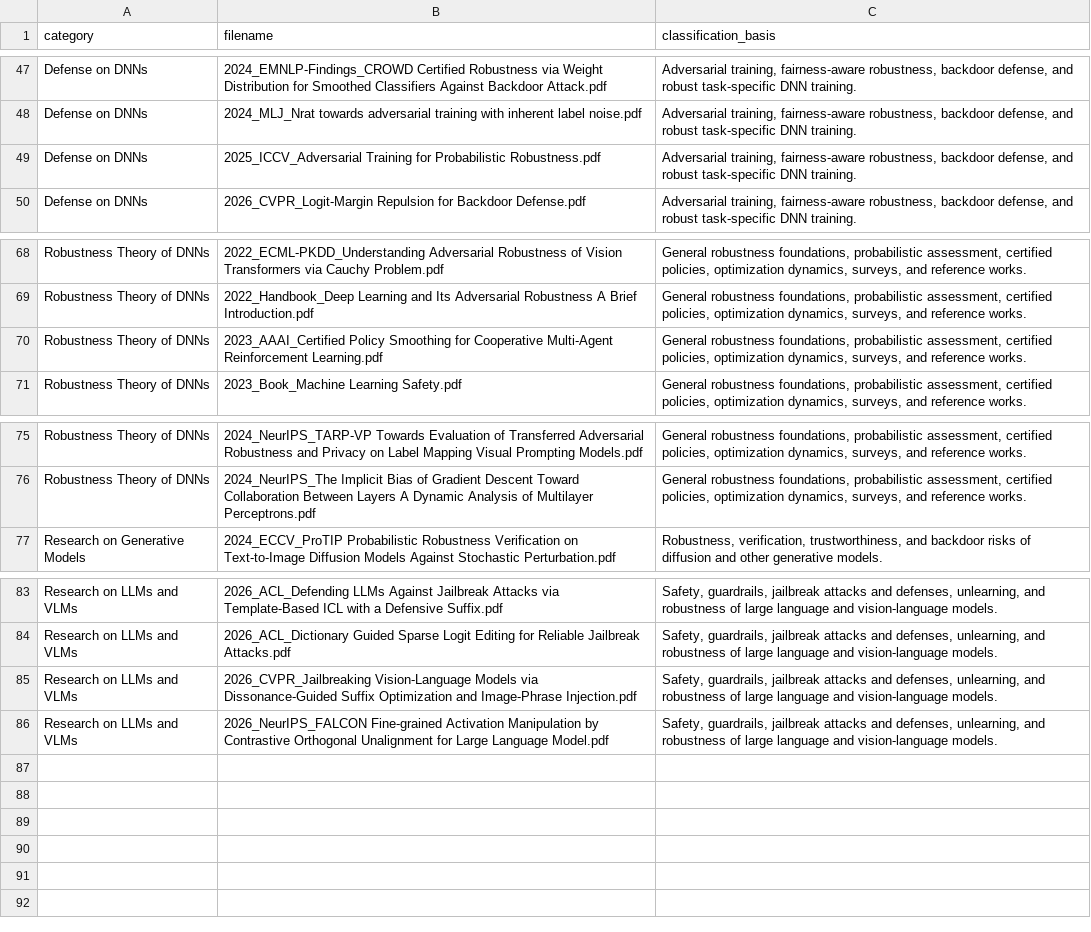
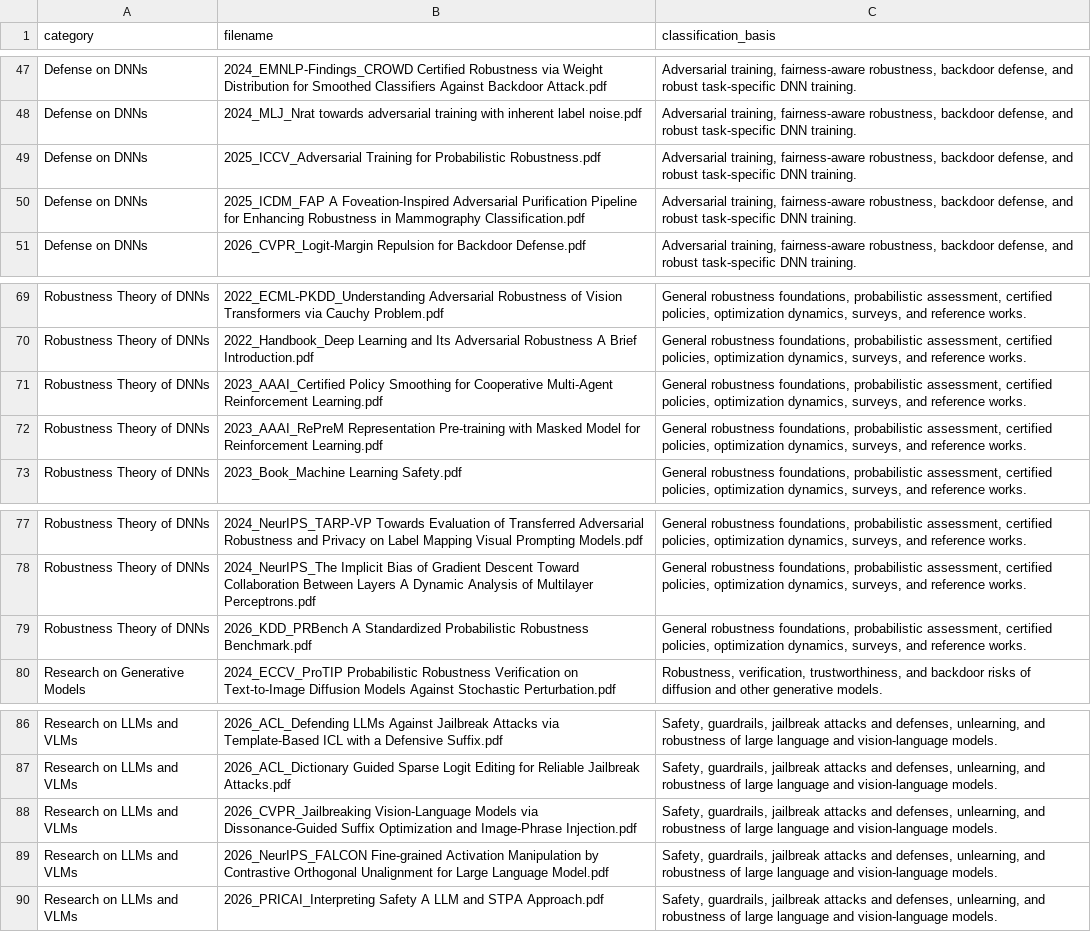
Before and after one commit to Trusted-LLM/research-showcase, a CSV file: papers_classified_by_topic/classification_manifest.csv, drawn as a sheet; only a part is shown, gaps mark what is left out; the diff names each change by its address in the sheet, - before the commit and + after, or states it on an @@ line.

Commit message:
Add four research papers and showcases

```diff
--- a/papers_classified_by_topic/classification_manifest.csv
+++ b/papers_classified_by_topic/classification_manifest.csv
+row 50: Defense on DNNs | 2025_ICDM_FAP A Foveation-Inspired Adversarial Purification Pipeline for Enhancing Robustness in Mammography Classification.pdf | Adversarial training, fairness-aware robustness, backdoor defense, and robust task-specific DNN training.
+row 72: Robustness Theory of DNNs | 2023_AAAI_RePreM Representation Pre-training with Masked Model for Reinforcement Learning.pdf | General robustness foundations, probabilistic assessment, certified policies, optimization dynamics, surveys, and reference works.
+row 79: Robustness Theory of DNNs | 2026_KDD_PRBench A Standardized Probabilistic Robustness Benchmark.pdf | General robustness foundations, probabilistic assessment, certified policies, optimization dynamics, surveys, and reference works.
+row 90: Research on LLMs and VLMs | 2026_PRICAI_Interpreting Safety A LLM and STPA Approach.pdf | Safety, guardrails, jailbreak attacks and defenses, unlearning, and robustness of large language and vision-language models.
```
Also changed, not shown: 17 other files.
